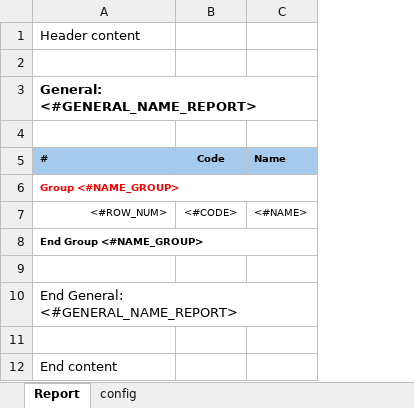
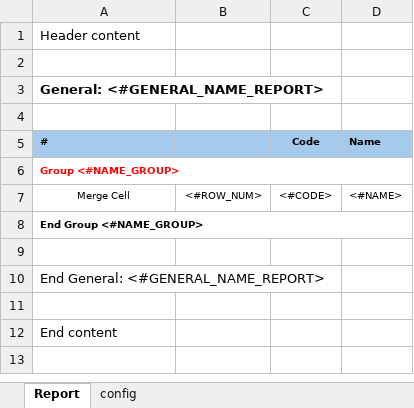
Before and after one commit to FPT-NMTung/poi-excel, an Excel workbook: template.xlsx, sheet Report, drawn as a sheet; values as stored, in another font and other column widths than the file's, no borders; the diff names each change by its address in the sheet, - before the commit and + after, or states it on an @@ line.

```diff
--- a/template.xlsx (sheet Report)
+++ b/template.xlsx (sheet Report)
+column B, row 7: <#ROW_NUM>
-A7 (#): <#ROW_NUM>
+A7 (#): Merge Cell
-A7 alignment: right
+A7 alignment: center
```
Also changed, not shown: sheet config, result.xlsx, 4 other files.
